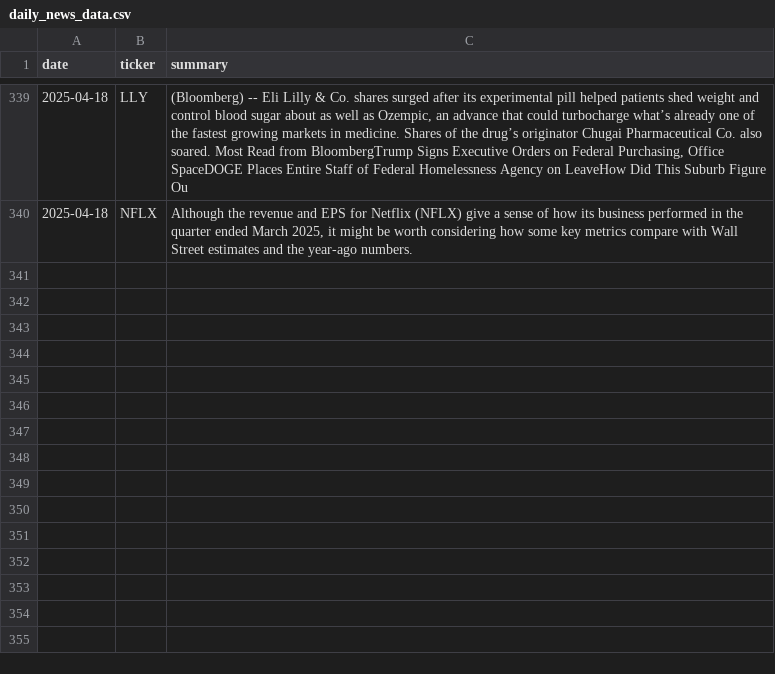
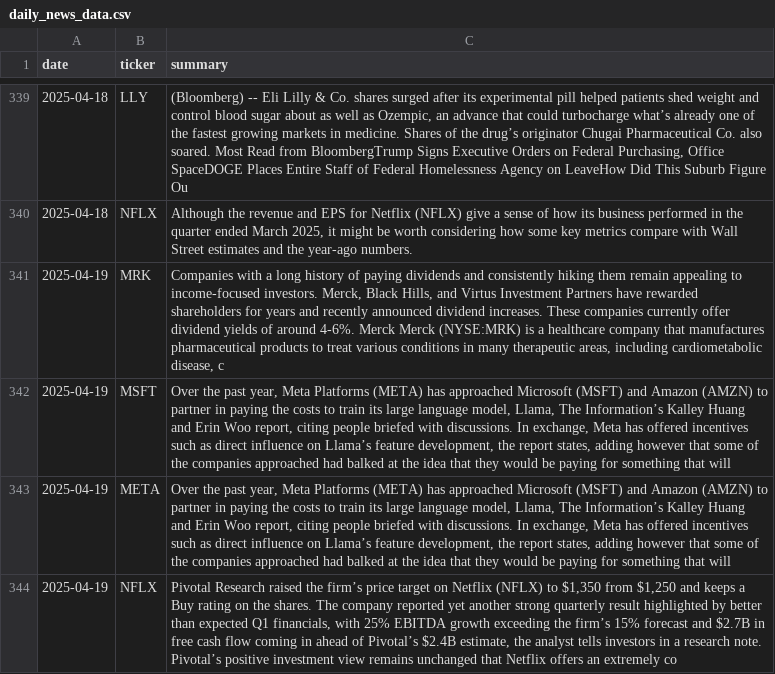
Before and after one commit to EmanFatima-ef/News_Sentiment_Analysis, a CSV file: daily_news_data.csv, drawn as a sheet; only a part is shown, gaps mark what is left out; the diff names each change by its address in the sheet, - before the commit and + after, or states it on an @@ line.

```diff
--- a/daily_news_data.csv
+++ b/daily_news_data.csv
+row 341: 2025-04-19 | MRK | Companies with a long history of paying dividends and consistently hiking them remain appealing to income-focused investors. Merck, Black Hills, and Virtus Investment Partners have rewarded shareholders for years and recently announced dividend increases. These companies currently offer dividend yields of around 4-6%. Merck Merck (NYSE:MRK) is a healthcare company that manufactures pharmaceutical products to treat various conditions in many therapeutic areas, including cardiometabolic disease, c
+row 342: 2025-04-19 | MSFT | Over the past year, Meta Platforms (META) has approached Microsoft (MSFT) and Amazon (AMZN) to partner in paying the costs to train its large language model, Llama, The Information’s Kalley Huang and Erin Woo report, citing people briefed with discussions. In exchange, Meta has offered incentives such as direct influence on Llama’s feature development, the report states, adding however that some of the companies approached had balked at the idea that they would be paying for something that will
+row 343: 2025-04-19 | META | Over the past year, Meta Platforms (META) has approached Microsoft (MSFT) and Amazon (AMZN) to partner in paying the costs to train its large language model, Llama, The Information’s Kalley Huang and Erin Woo report, citing people briefed with discussions. In exchange, Meta has offered incentives such as direct influence on Llama’s feature development, the report states, adding however that some of the companies approached had balked at the idea that they would be paying for something that will
+row 344: 2025-04-19 | NFLX | Pivotal Research raised the firm’s price target on Netflix (NFLX) to $1,350 from $1,250 and keeps a Buy rating on the shares. The company reported yet another strong quarterly result highlighted by better than expected Q1 financials, with 25% EBITDA growth exceeding the firm’s 15% forecast and $2.7B in free cash flow coming in ahead of Pivotal’s $2.4B estimate, the analyst tells investors in a research note. Pivotal’s positive investment view remains unchanged that Netflix offers an extremely co
```
Also changed, not shown: daily_sentiment_counts.csv.
